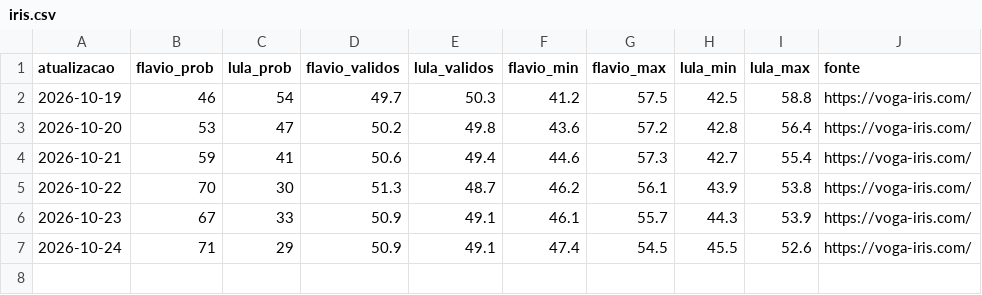
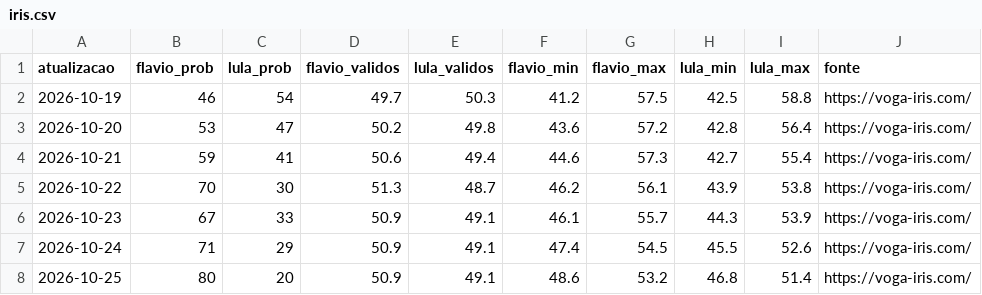
Before and after one commit to fredvilaronga-star/pesquisa2turno, a CSV file: iris.csv, drawn as a sheet.

```diff
--- a/iris.csv
+++ b/iris.csv
@@ -7 +7,2 @@ atualizacao,flavio_prob,lula_prob,flavio_validos,lula_validos,flavio_min,flavio_
 2026-10-24,71,29,50.9,49.1,47.4,54.5,45.5,52.6,https://voga-iris.com/
+2026-10-25,80,20,50.9,49.1,48.6,53.2,46.8,51.4,https://voga-iris.com/
```
Also changed, not shown: 1 other file.
